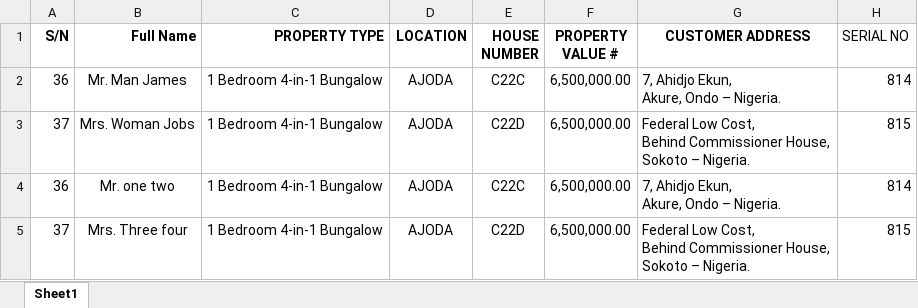
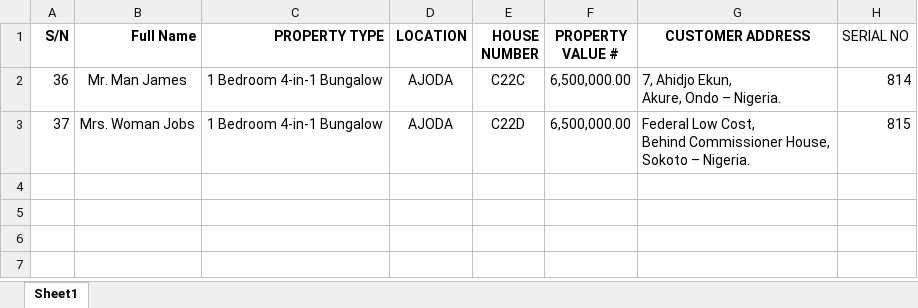
Before and after one commit to kore4lyf/doc-replicator-cli, an Excel workbook: xls/March 2025 - Valuation 90.xlsx, sheet Sheet1, drawn as a sheet; values as stored, in another font and other column widths than the file's, no borders; ↵ is a line break in a cell; the diff names each change by its address in the sheet, - before the commit and + after, or states it on an @@ line.

```diff
--- a/xls/March 2025 - Valuation 90.xlsx (sheet Sheet1)
+++ b/xls/March 2025 - Valuation 90.xlsx (sheet Sheet1)
-row 4: 36 | Mr. one two | 1 Bedroom 4-in-1 Bungalow | AJODA | C22C | 6,500,000.00 | 7, Ahidjo Ekun, ↵ Akure, Ondo – Nigeria. | 814
-row 5: 37 | Mrs. Three four | 1 Bedroom 4-in-1 Bungalow | AJODA | C22D | 6,500,000.00 | Federal Low Cost, ↵ Behind Commissioner House, ↵ Sokoto – Nigeria. | 815
```
Also changed, not shown: 21 other files.
